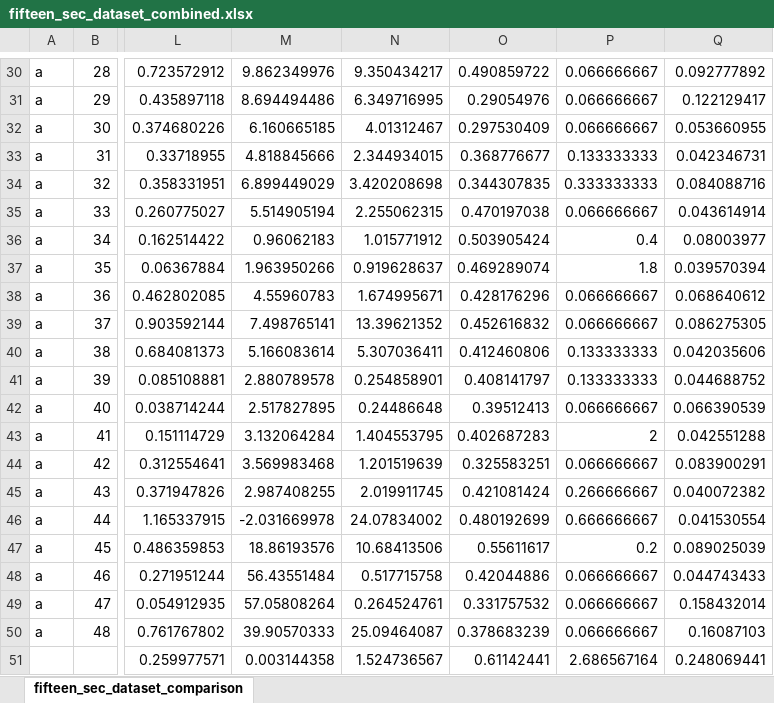
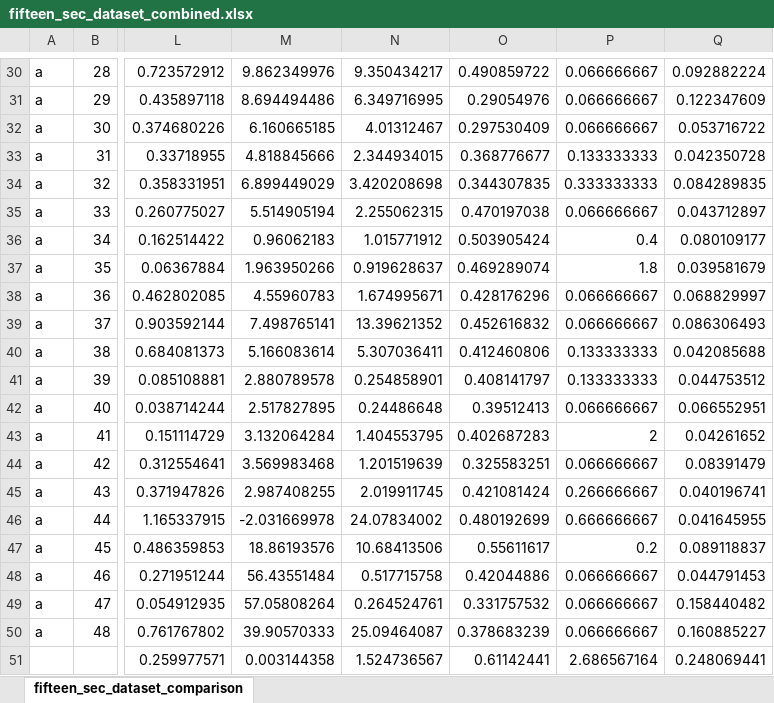
Before and after one commit to Nirespire/fftjs_test, an Excel workbook: data/fifteen_sec_dataset_combined.xlsx, sheet fifteen_sec_dataset_comparison, drawn as a sheet; only a part is shown, gaps mark what is left out; values as stored, in another font and other column widths than the file's, no borders; charts and pictures not drawn; the diff covers the shown part only; the diff names each change by its address in the sheet, - before the commit and + after, or states it on an @@ line.

```diff
--- a/data/fifteen_sec_dataset_combined.xlsx (sheet fifteen_sec_dataset_comparison)
+++ b/data/fifteen_sec_dataset_combined.xlsx (sheet fifteen_sec_dataset_comparison)
-Q30: 0.092777892
+Q30: 0.092882224
-Q31: 0.122129417
+Q31: 0.122347609
-Q32: 0.053660955
+Q32: 0.053716722
-Q33: 0.042346731
+Q33: 0.042350728
-Q34: 0.084088716
+Q34: 0.084289835
-Q35: 0.043614914
+Q35: 0.043712897
-Q36: 0.08003977
+Q36: 0.080109177
-Q37: 0.039570394
+Q37: 0.039581679
-Q38: 0.068640612
+Q38: 0.068829997
-Q39: 0.086275305
+Q39: 0.086306493
-Q40: 0.042035606
+Q40: 0.042085688
-Q41: 0.044688752
+Q41: 0.044753512
-Q42: 0.066390539
+Q42: 0.066552951
-Q43: 0.042551288
+Q43: 0.04261652
-Q44: 0.083900291
+Q44: 0.08391479
-Q45: 0.040072382
+Q45: 0.040196741
-Q46: 0.041530554
+Q46: 0.041645955
-Q47: 0.089025039
+Q47: 0.089118837
-Q48: 0.044743433
+Q48: 0.044791453
-Q49: 0.158432014
+Q49: 0.158440482
-Q50: 0.16087103
+Q50: 0.160885227
```
Also changed, not shown: 28 edited cells elsewhere in this sheet, charts or pictures, 1 other file.
